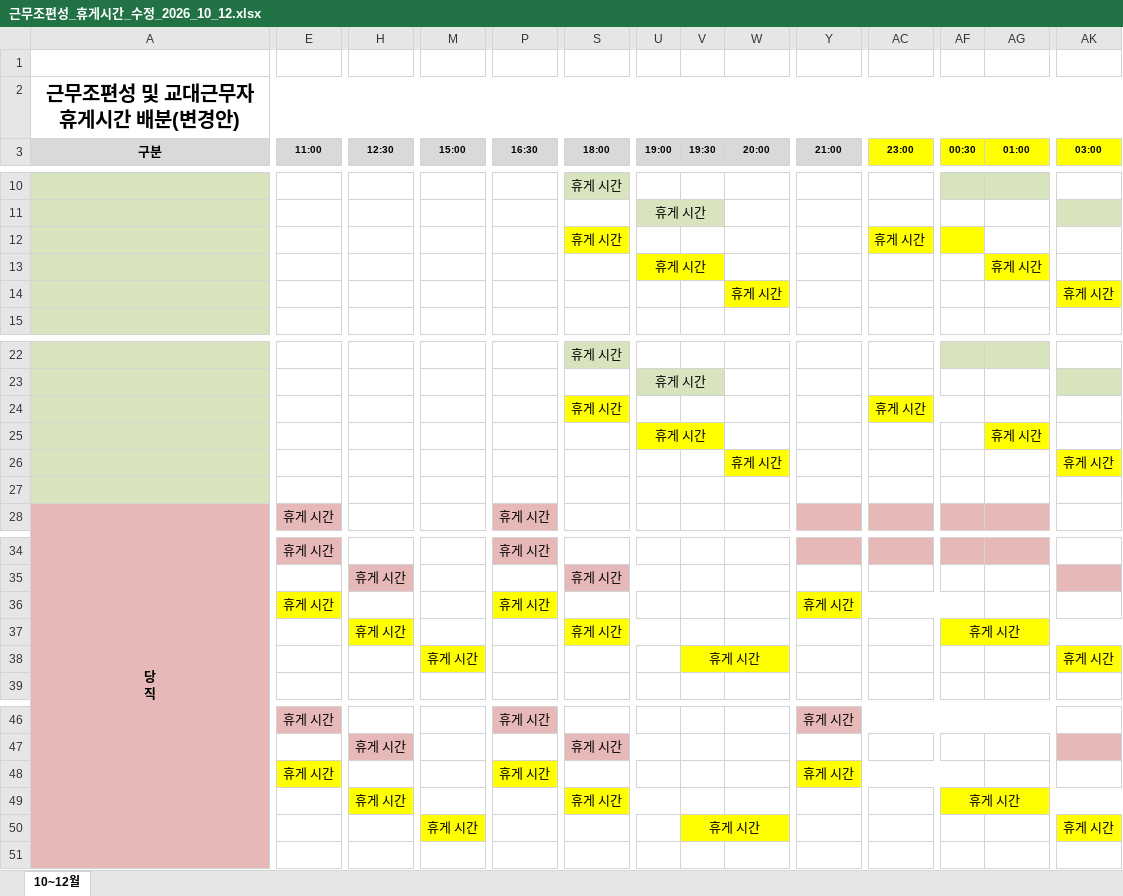
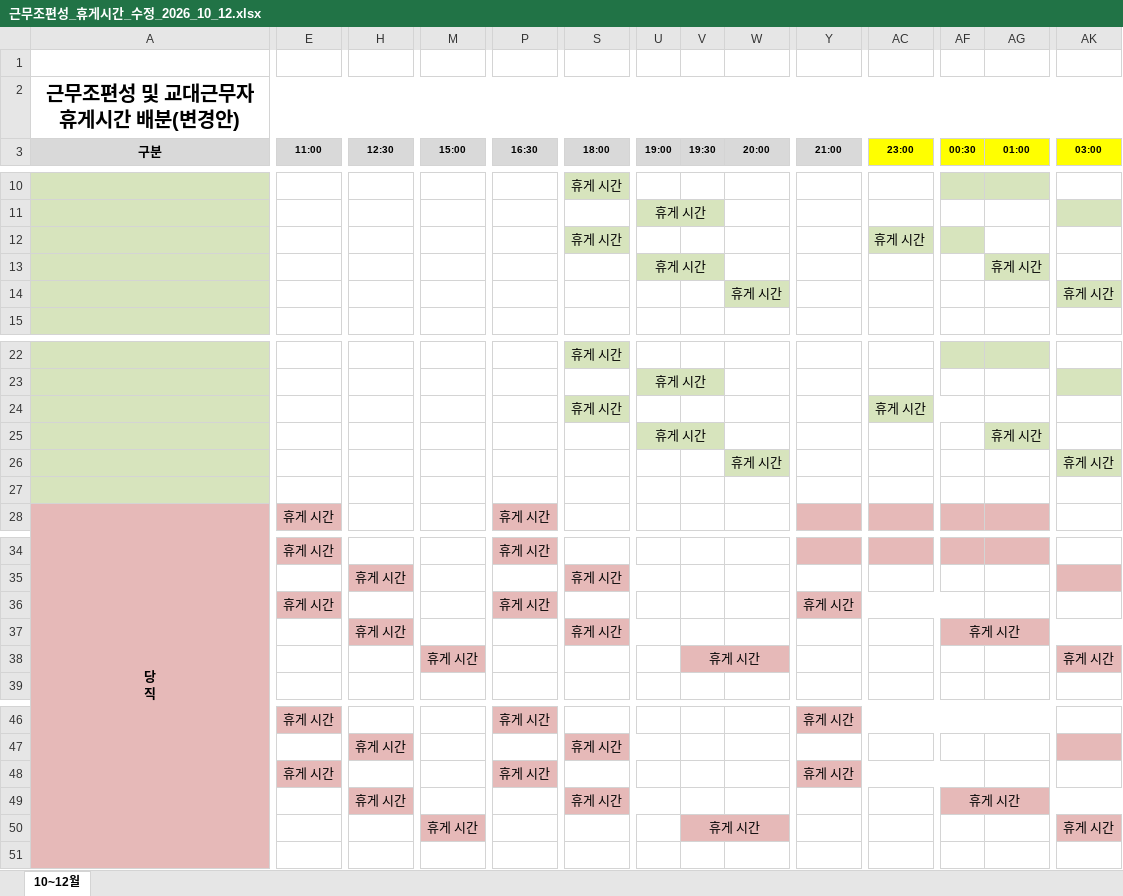
Before and after one commit to teahyunkim70-bot/my-project, an Excel workbook: 근무조편성_휴게시간_수정_2026_10_12.xlsx, sheet 10~12월, drawn as a sheet; only a part is shown, gaps mark what is left out; values as stored, in another font and other column widths than the file's, no borders; the diff covers the shown part only; the diff names each change by its address in the sheet, - before the commit and + after, or states it on an @@ line.

```diff
--- a/근무조편성_휴게시간_수정_2026_10_12.xlsx (sheet 10~12월)
+++ b/근무조편성_휴게시간_수정_2026_10_12.xlsx (sheet 10~12월)
-S12 fill: #FFFF00
+S12 fill: #D7E4BD
-AC12 fill: #FFFF00
+AC12 fill: #D7E4BD
-AF12 fill: #FFFF00
+AF12 fill: #D7E4BD
-U13 fill: #FFFF00
+U13 fill: #D7E4BD
-AG13 fill: #FFFF00
+AG13 fill: #D7E4BD
-W14 fill: #FFFF00
+W14 fill: #D7E4BD
-AK14 fill: #FFFF00
+AK14 fill: #D7E4BD
-S24 fill: #FFFF00
+S24 fill: #D7E4BD
-AC24 fill: #FFFF00
+AC24 fill: #D7E4BD
-U25 fill: #FFFF00
+U25 fill: #D7E4BD
-AG25 fill: #FFFF00
+AG25 fill: #D7E4BD
-W26 fill: #FFFF00
+W26 fill: #D7E4BD
-AK26 fill: #FFFF00
+AK26 fill: #D7E4BD
-E36 fill: #FFFF00
+E36 fill: #E6B9B8
-P36 fill: #FFFF00
+P36 fill: #E6B9B8
-Y36 fill: #FFFF00
+Y36 fill: #E6B9B8
-H37 fill: #FFFF00
+H37 fill: #E6B9B8
-S37 fill: #FFFF00
+S37 fill: #E6B9B8
-AF37 fill: #FFFF00
+AF37 fill: #E6B9B8
-M38 fill: #FFFF00
+M38 fill: #E6B9B8
-V38 fill: #FFFF00
+V38 fill: #E6B9B8
-AK38 fill: #FFFF00
+AK38 fill: #E6B9B8
-E48 fill: #FFFF00
+E48 fill: #E6B9B8
-P48 fill: #FFFF00
+P48 fill: #E6B9B8
-Y48 fill: #FFFF00
+Y48 fill: #E6B9B8
-H49 fill: #FFFF00
+H49 fill: #E6B9B8
-S49 fill: #FFFF00
+S49 fill: #E6B9B8
-AF49 fill: #FFFF00
+AF49 fill: #E6B9B8
-M50 fill: #FFFF00
+M50 fill: #E6B9B8
-V50 fill: #FFFF00
+V50 fill: #E6B9B8
-AK50 fill: #FFFF00
+AK50 fill: #E6B9B8
```
Also changed, not shown: cell formats elsewhere in this sheet.
